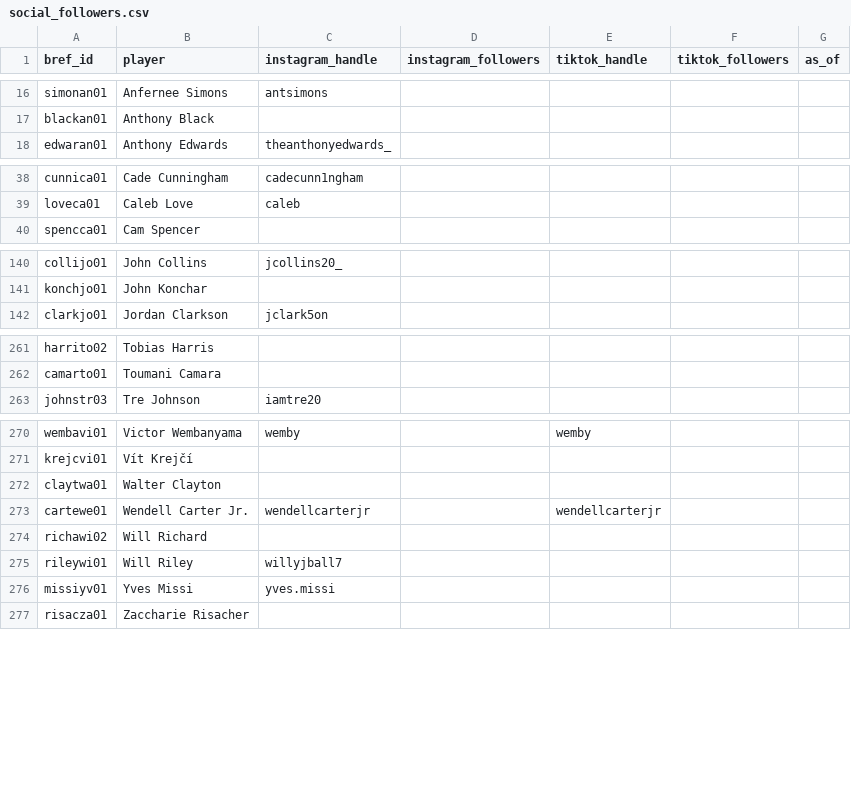
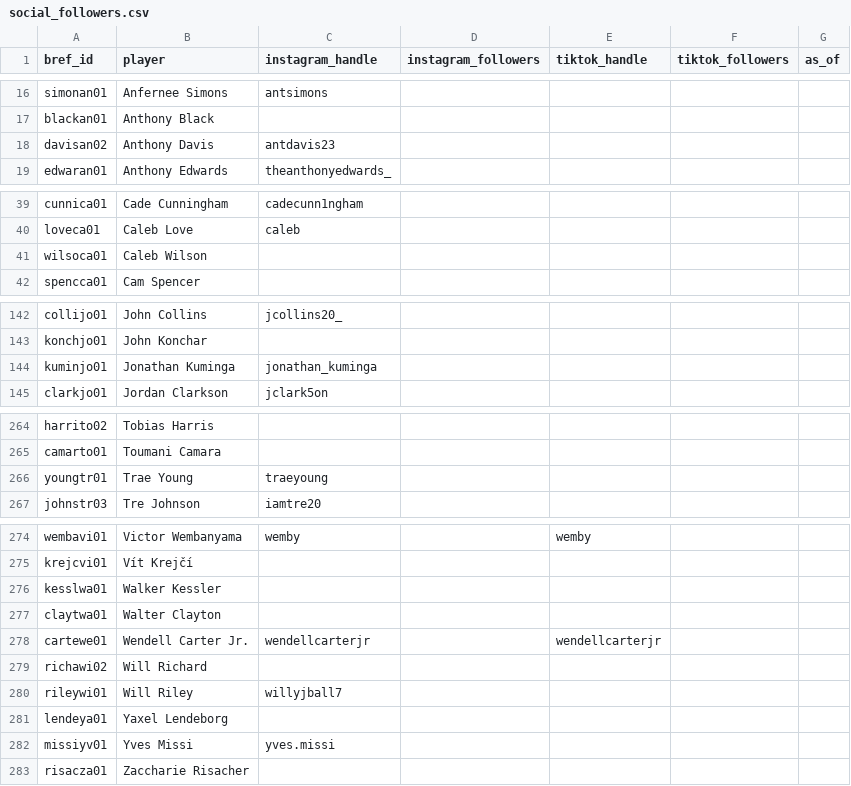
Before and after one commit to npnair/nba-fame-vs-game, a CSV file: data/social_followers.csv, drawn as a sheet; only a part is shown, gaps mark what is left out; the diff names each change by its address in the sheet, - before the commit and + after, or states it on an @@ line.

```diff
--- a/data/social_followers.csv
+++ b/data/social_followers.csv
+row 18: davisan02 | Anthony Davis | antdavis23
+row 41: wilsoca01 | Caleb Wilson
+row 144: kuminjo01 | Jonathan Kuminga | jonathan_kuminga
+row 266: youngtr01 | Trae Young | traeyoung
+row 276: kesslwa01 | Walker Kessler
+row 281: lendeya01 | Yaxel Lendeborg
```
Also changed, not shown: raw/bref_advanced_2027.csv, raw/pool.csv, 6 other files.
